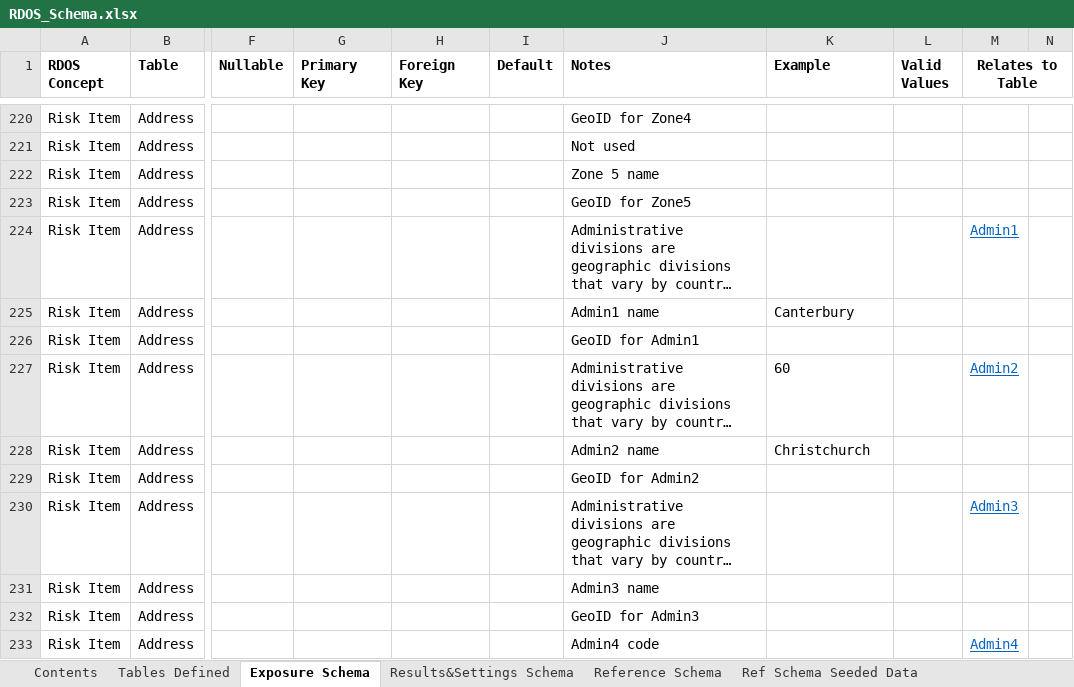
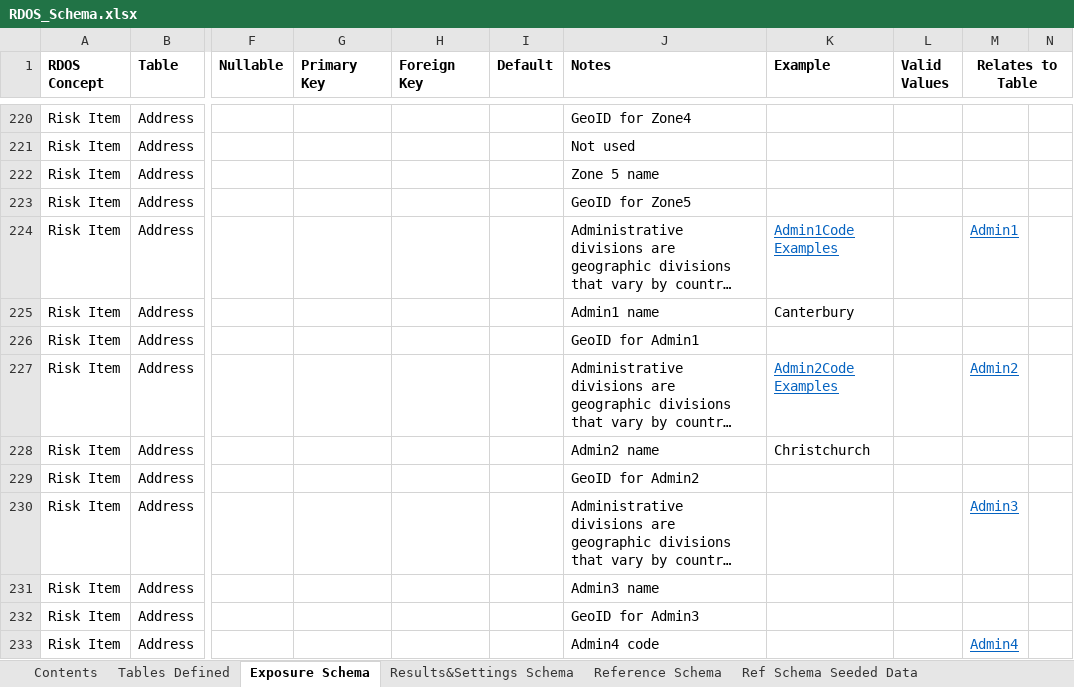
Before and after one commit to RMS-open-standards/RDOS, an Excel workbook: RDOS_Schema.xlsx, sheet Exposure Schema, drawn as a sheet; only a part is shown, gaps mark what is left out; long unchanged cells end in …; values as stored, in another font and other column widths than the file's, no borders; the diff names each change by its address in the sheet, - before the commit and + after, or states it on an @@ line.

Commit message:
New Admin1 and Admin2 Example tabs and update to ResultMetadata table (#18)

```diff
--- a/RDOS_Schema.xlsx (sheet Exposure Schema)
+++ b/RDOS_Schema.xlsx (sheet Exposure Schema)
-K224 (Example): (empty)
+K224 (Example): Admin1Code Examples
-K227 (Example): 60
+K227 (Example): Admin2Code Examples
@@ K227 underline: off → on, text colour: black → #0563C1 @@
```
Also changed, not shown: sheet Results&Settings Schema, sheet Contents, sheet Reference Schema, other sheet tabs, charts or pictures.
